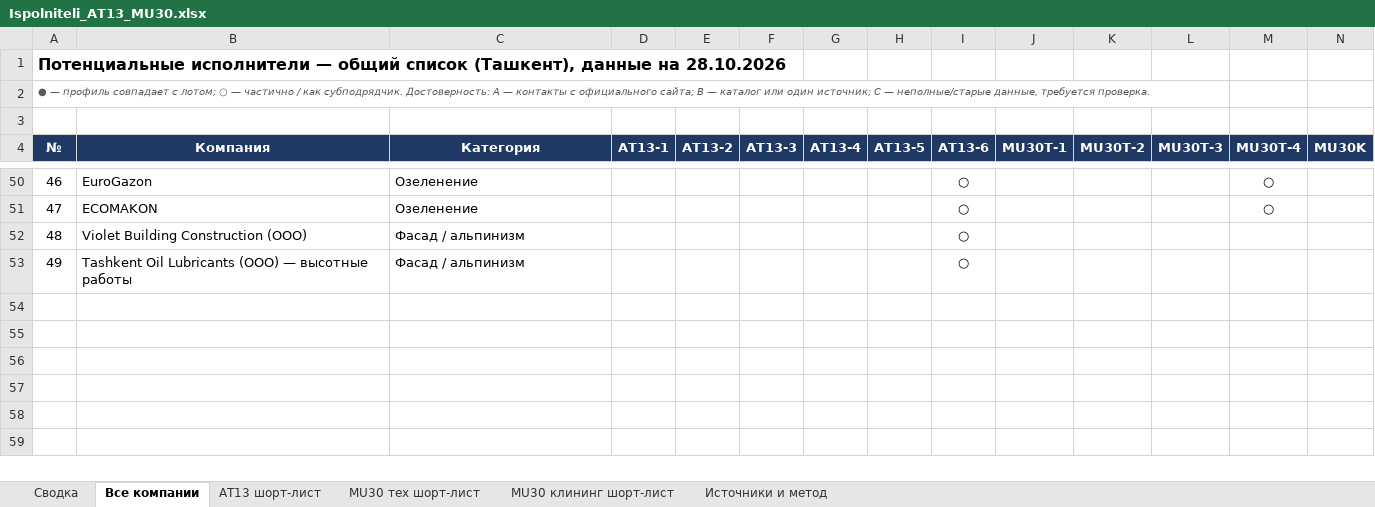
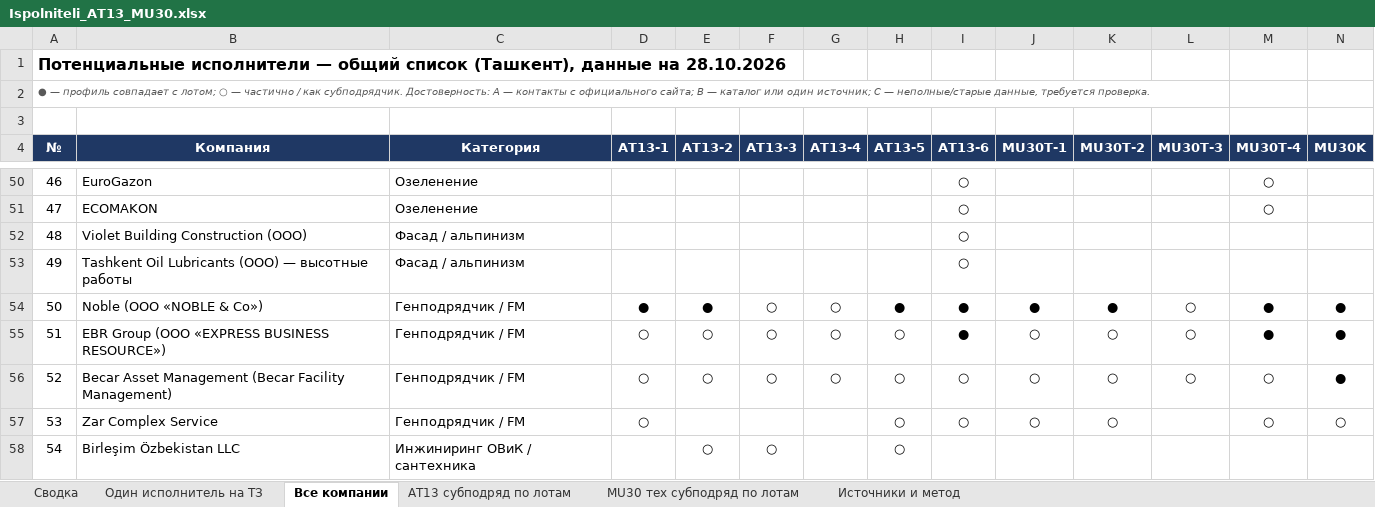
Before and after one commit to Ibrohimxarid/xarid, an Excel workbook: market-research/Ispolniteli_AT13_MU30.xlsx, sheet Все компании, drawn as a sheet; only a part is shown, gaps mark what is left out; values as stored, in another font and other column widths than the file's, no borders; charts and pictures not drawn; rows hold the shown columns only; the diff names each change by its address in the sheet, - before the commit and + after, or states it on an @@ line.

```diff
--- a/market-research/Ispolniteli_AT13_MU30.xlsx (sheet Все компании)
+++ b/market-research/Ispolniteli_AT13_MU30.xlsx (sheet Все компании)
-sheet tab: MU30 тех шорт-лист
+sheet tab: AT13 субподряд по лотам
-sheet tab: MU30 клининг шорт-лист
+sheet tab: MU30 тех субподряд по лотам
-sheet tab: AT13 шорт-лист
+sheet tab: Один исполнитель на ТЗ
+row 54: 50 | Noble (ООО «NOBLE & Co») | Генподрядчик / FM | ● | ● | ○ | ○ | ● | ● | ● | ● | ○ | ● | ●
+row 55: 51 | EBR Group (ООО «EXPRESS BUSINESS RESOURCE») | Генподрядчик / FM | ○ | ○ | ○ | ○ | ○ | ● | ○ | ○ | ○ | ● | ●
+row 56: 52 | Becar Asset Management (Becar Facility Management) | Генподрядчик / FM | ○ | ○ | ○ | ○ | ○ | ○ | ○ | ○ | ○ | ○ | ●
+row 57: 53 | Zar Complex Service | Генподрядчик / FM | ○ |  |  |  | ○ | ○ | ○ | ○ |  | ○ | ○
+row 58: 54 | Birleşim Özbekistan LLC | Инжиниринг ОВиК / сантехника |  | ○ | ○ |  | ○
```
Also changed, not shown: sheet AT13 субподряд по лотам, sheet MU30 тех субподряд по лотам, sheet Сводка, formulas that keep their value, 1 other file.
